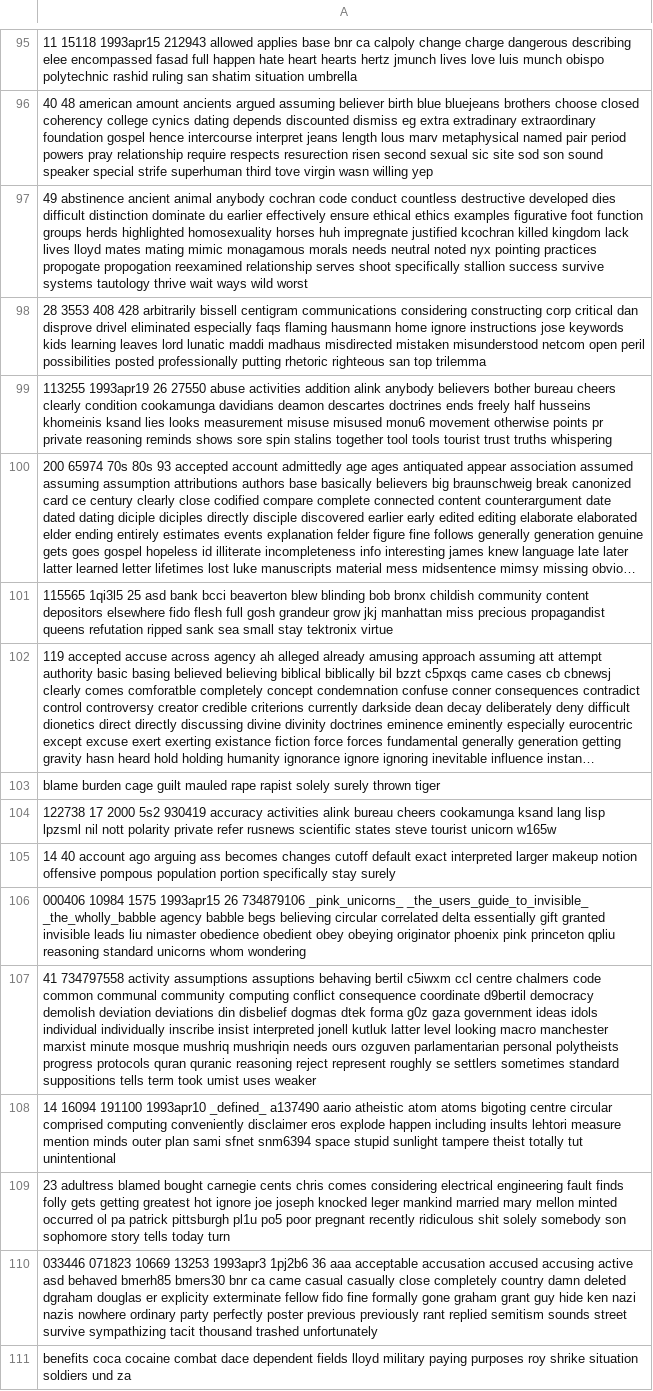
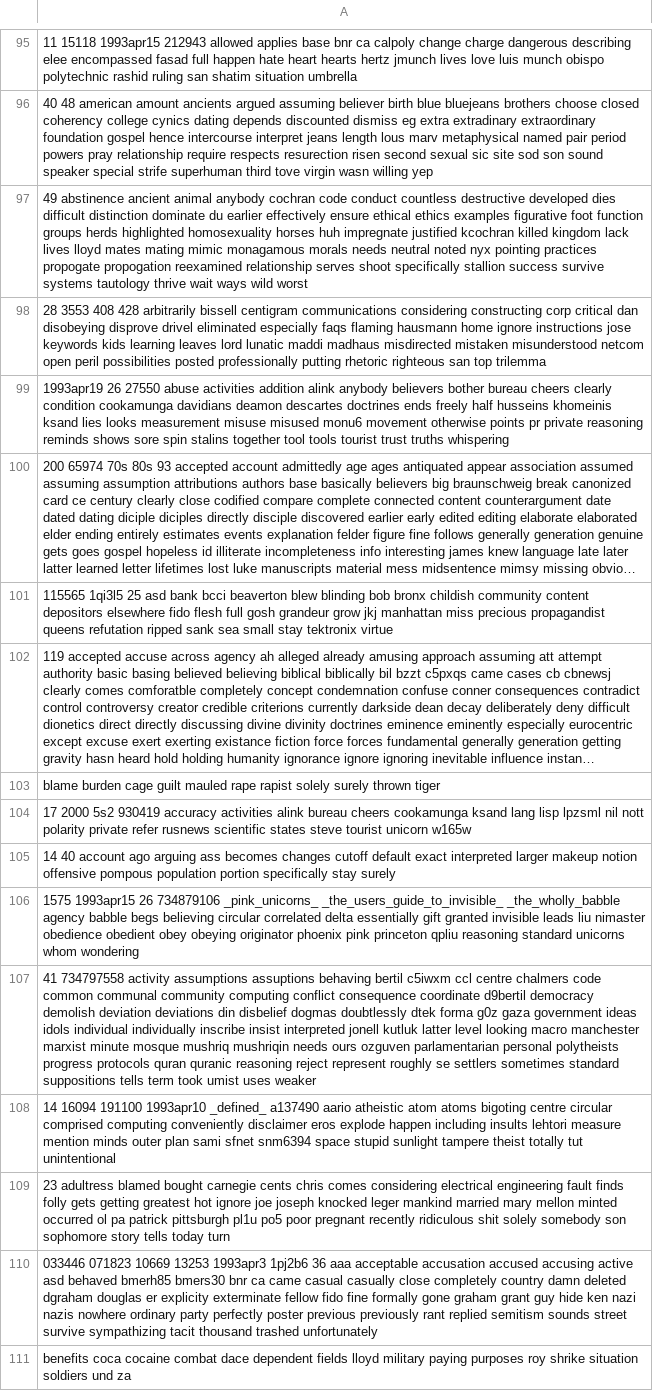
Before and after one commit to nguyentr0101/DM2025-Lab1-Exercise, a CSV file: td_freq_db_alt_atheism.csv, drawn as a sheet; only a part is shown, gaps mark what is left out; long unchanged cells end in …; the diff covers the shown part only; the diff names each change by its address in the sheet, - before the commit and + after, or states it on an @@ line.

```diff
--- a/td_freq_db_alt_atheism.csv
+++ b/td_freq_db_alt_atheism.csv
-A98: …critical dan disprove drivel…
+A98: …critical dan disobeying disprove drivel…
-A99: 113255 1993apr19 26…
+A99: 1993apr19 26…
-A104: 122738 17 2000…
+A104: 17 2000…
-A106: 000406 10984 1575 1993apr15…
+A106: 1575 1993apr15…
-A107: …disbelief dogmas dtek forma…
+A107: …disbelief dogmas doubtlessly dtek forma…
```
Also changed, not shown: 162 edited cells elsewhere in this file, td_freq_db_comp_graphics.csv, td_freq_db_sci_med.csv, 6 other files.
